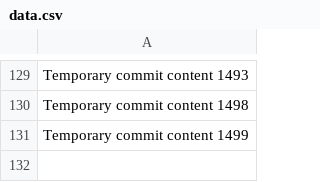
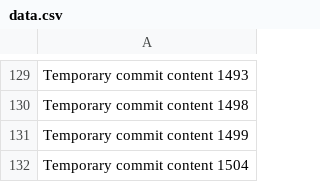
Before and after one commit to LagosStreet/globe, a CSV file: ghjf/data.csv, drawn as a sheet; only a part is shown, gaps mark what is left out; the diff names each change by its address in the sheet, - before the commit and + after, or states it on an @@ line.

```diff
--- a/ghjf/data.csv
+++ b/ghjf/data.csv
+row 132: Temporary commit content 1504
```
